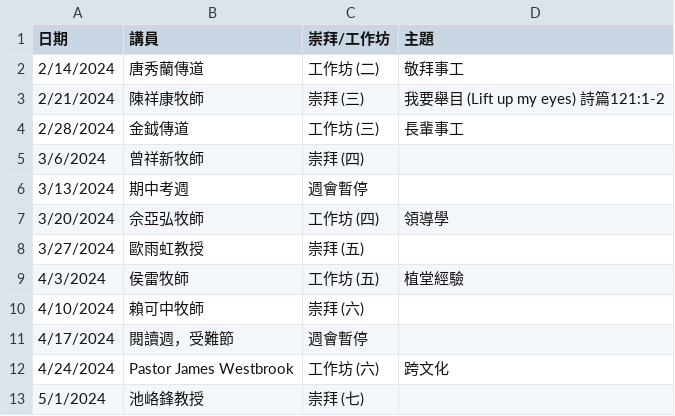
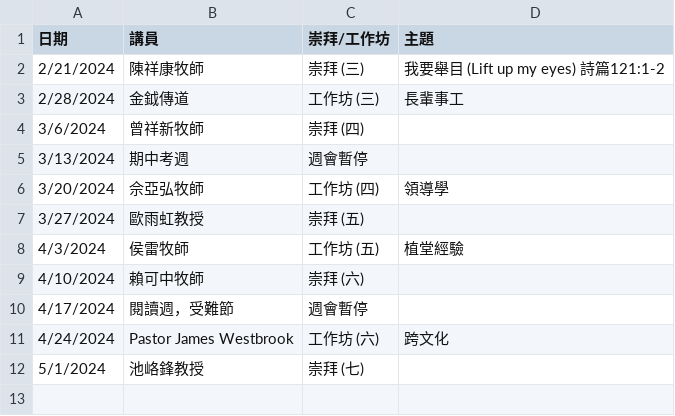
Before and after one commit to cwts-edu/cwts-web, a CSV file: src/data/csv/assembly/upcoming.csv, drawn as a sheet; the diff names each change by its address in the sheet, - before the commit and + after, or states it on an @@ line.

```diff
--- a/src/data/csv/assembly/upcoming.csv
+++ b/src/data/csv/assembly/upcoming.csv
-row 2: 2/14/2024 | 唐秀蘭傳道 | 工作坊 (二) | 敬拜事工
```
Also changed, not shown: src/data/csv/assembly/2024-H1.csv.
